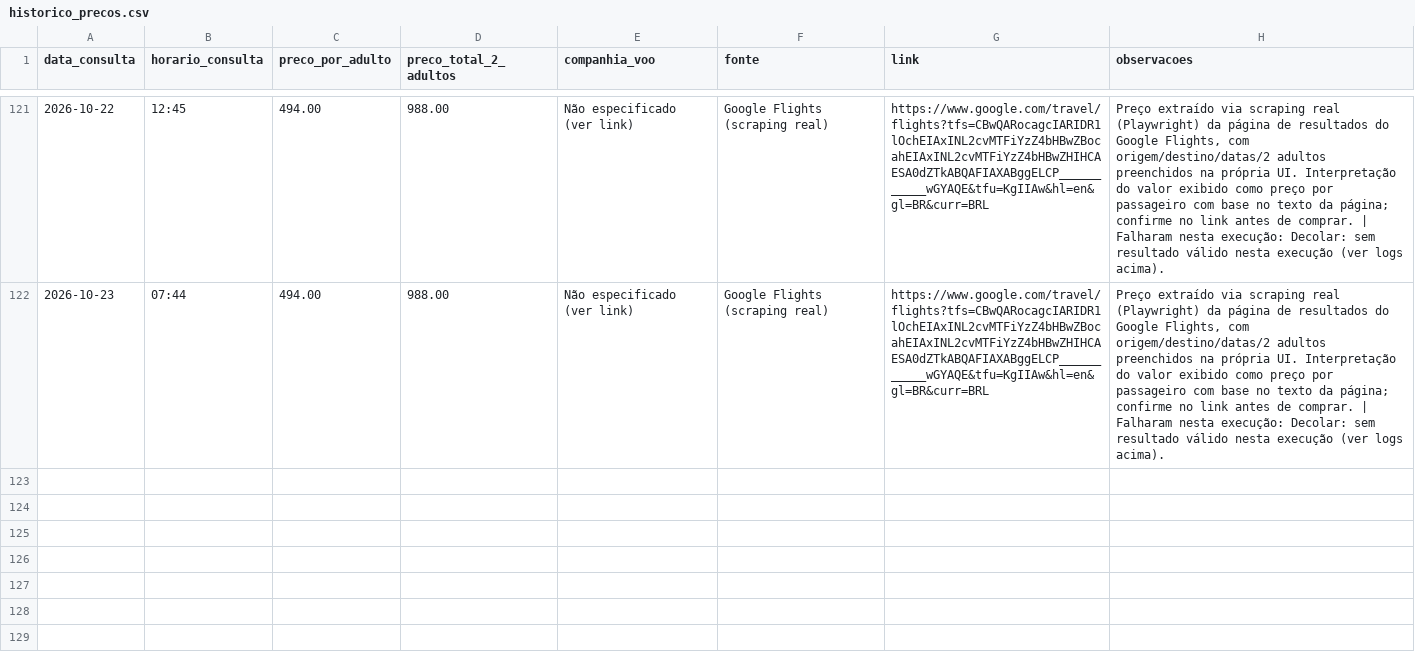
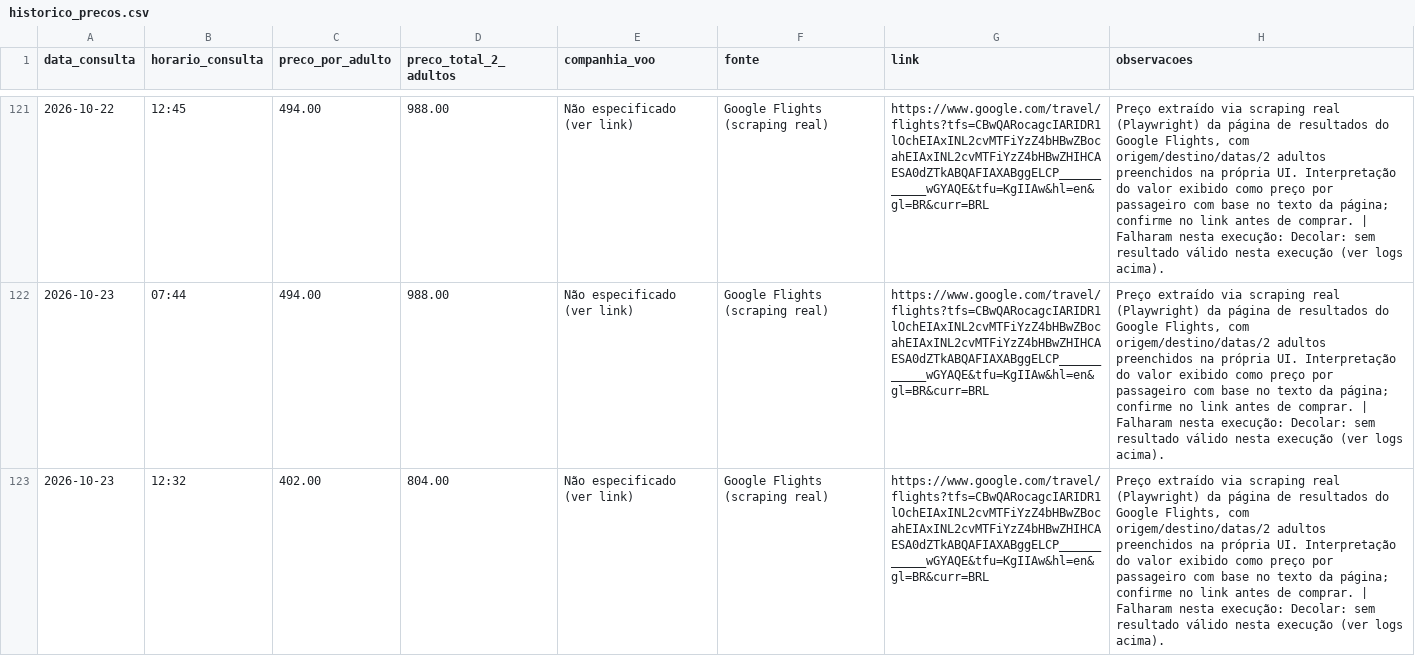
Before and after one commit to FSegurado/busca-viagens-mcp, a CSV file: historico_precos.csv, drawn as a sheet; only a part is shown, gaps mark what is left out; the diff names each change by its address in the sheet, - before the commit and + after, or states it on an @@ line.

```diff
--- a/historico_precos.csv
+++ b/historico_precos.csv
+row 123: 2026-10-23 | 12:32 | 402.00 | 804.00 | Não especificado (ver link) | Google Flights (scraping real) | https://www.google.com/travel/flights?tfs=CBwQARocagcIARIDR1lOchEIAxINL2cvMTFiYzZ4bHBwZBocahEIAxINL2cvMTFiYzZ4bHBwZHIHCAESA0dZTkABQAFIAXABggELCP___________wGYAQE&tfu=KgIIAw&hl=en&gl=BR&curr=BRL | Preço extraído via scraping real (Playwright) da página de resultados do Google Flights, com origem/destino/datas/2 adultos preenchidos na própria UI. Interpretação do valor exibido como preço por passageiro com base no texto da página; confirme no link antes de comprar. | Falharam nesta execução: Decolar: sem resultado válido nesta execução (ver logs acima).
```
Also changed, not shown: 1 other file.
